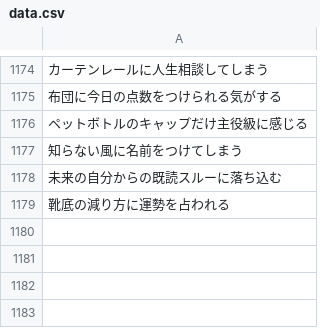
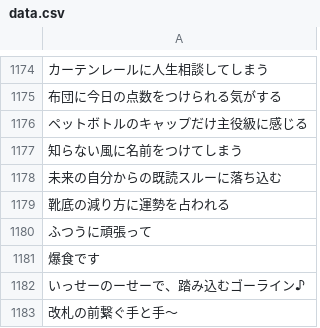
Before and after one commit to toyonaga546/dreamcomesAI, a CSV file: public/data.csv, drawn as a sheet; only a part is shown, gaps mark what is left out; the diff names each change by its address in the sheet, - before the commit and + after, or states it on an @@ line.

Commit message:
Update data.csv

```diff
--- a/public/data.csv
+++ b/public/data.csv
+row 1180: ふつうに頑張って
+row 1181: 爆食です
+row 1182: いっせーのーせーで、踏み込むゴーライン♪
+row 1183: 改札の前繋ぐ手と手～
```
